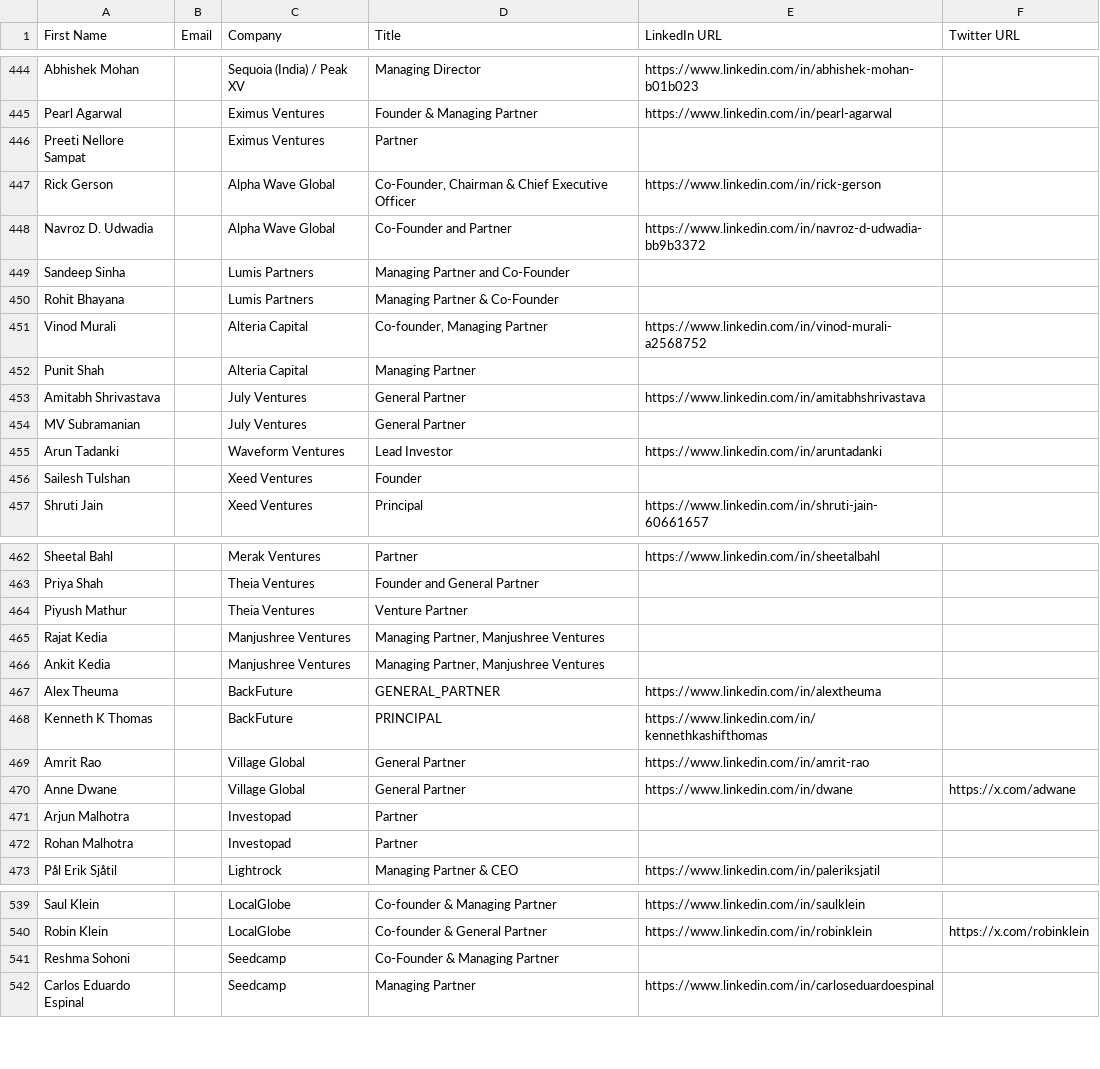
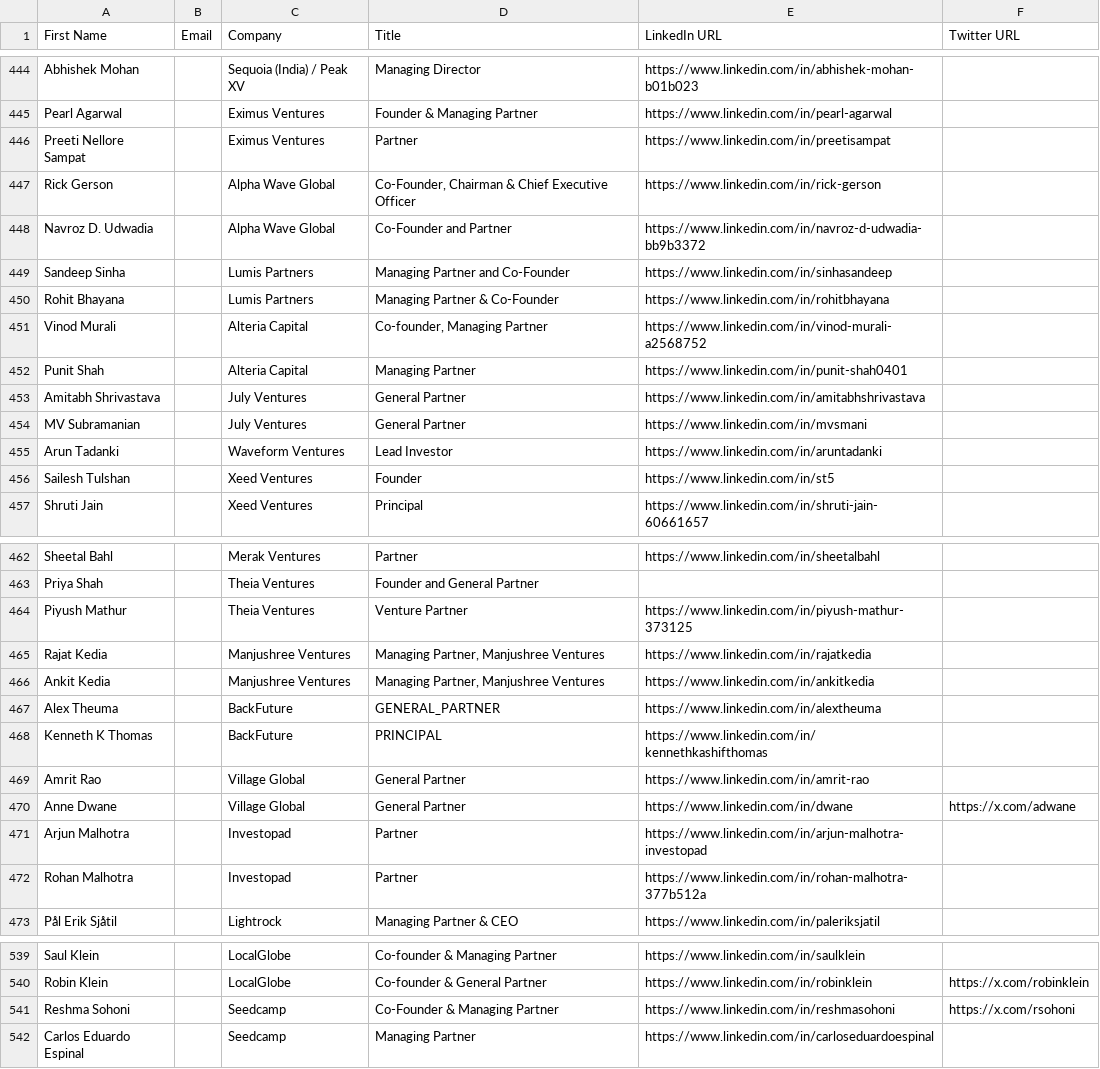
Before and after one commit to akshchhapolia/VCDekho, a CSV file: VC Dekho Sheet - Investor - Individuals.csv, drawn as a sheet; only a part is shown, gaps mark what is left out; the diff covers the shown part only.

```diff
--- a/VC Dekho Sheet - Investor - Individuals.csv
+++ b/VC Dekho Sheet - Investor - Individuals.csv
@@ -445,13 +445,13 @@ Abhishek Mohan,,Sequoia (India) / Peak XV,Managing Director,https://www.linkedin
 Pearl Agarwal,,Eximus Ventures,Founder & Managing Partner,https://www.linkedin.com/in/pearl-agarwal,
-Preeti Nellore Sampat,,Eximus Ventures,Partner,,
+Preeti Nellore Sampat,,Eximus Ventures,Partner,https://www.linkedin.com/in/preetisampat,
 Rick Gerson,,Alpha Wave Global,"Co-Founder, Chairman & Chief Executive Officer",https://www.linkedin.com/in/rick-gerson,
 Navroz D. Udwadia,,Alpha Wave Global,Co-Founder and Partner,https://www.linkedin.com/in/navroz-d-udwadia-bb9b3372,
-Sandeep Sinha,,Lumis Partners,Managing Partner and Co-Founder,,
-Rohit Bhayana,,Lumis Partners,Managing Partner & Co-Founder,,
+Sandeep Sinha,,Lumis Partners,Managing Partner and Co-Founder,https://www.linkedin.com/in/sinhasandeep,
+Rohit Bhayana,,Lumis Partners,Managing Partner & Co-Founder,https://www.linkedin.com/in/rohitbhayana,
 Vinod Murali,,Alteria Capital,"Co-founder, Managing Partner",https://www.linkedin.com/in/vinod-murali-a2568752,
-Punit Shah,,Alteria Capital,Managing Partner,,
+Punit Shah,,Alteria Capital,Managing Partner,https://www.linkedin.com/in/punit-shah0401,
 Amitabh Shrivastava,,July Ventures,General Partner,https://www.linkedin.com/in/amitabhshrivastava,
-MV Subramanian,,July Ventures,General Partner,,
+MV Subramanian,,July Ventures,General Partner,https://www.linkedin.com/in/mvsmani,
 Arun Tadanki,,Waveform Ventures,Lead Investor,https://www.linkedin.com/in/aruntadanki,
-Sailesh Tulshan,,Xeed Ventures,Founder,,
+Sailesh Tulshan,,Xeed Ventures,Founder,https://www.linkedin.com/in/st5,
 Shruti Jain,,Xeed Ventures,Principal,https://www.linkedin.com/in/shruti-jain-60661657,
@@ -463,5 +463,5 @@ Sheetal Bahl,,Merak Ventures,Partner,https://www.linkedin.com/in/sheetalbahl,
 Priya Shah,,Theia Ventures,Founder and General Partner,,
-Piyush Mathur,,Theia Ventures,Venture Partner,,
-Rajat Kedia,,Manjushree Ventures,"Managing Partner, Manjushree Ventures",,
-Ankit Kedia,,Manjushree Ventures,"Managing Partner, Manjushree Ventures",,
+Piyush Mathur,,Theia Ventures,Venture Partner,https://www.linkedin.com/in/piyush-mathur-373125,
+Rajat Kedia,,Manjushree Ventures,"Managing Partner, Manjushree Ventures",https://www.linkedin.com/in/rajatkedia,
+Ankit Kedia,,Manjushree Ventures,"Managing Partner, Manjushree Ventures",https://www.linkedin.com/in/ankitkedia,
 Alex Theuma,,BackFuture,GENERAL_PARTNER,https://www.linkedin.com/in/alextheuma,
@@ -470,4 +470,4 @@ Amrit Rao,,Village Global,General Partner,https://www.linkedin.com/in/amrit-rao,
 Anne Dwane,,Village Global,General Partner,https://www.linkedin.com/in/dwane,https://x.com/adwane
-Arjun Malhotra,,Investopad,Partner,,
-Rohan Malhotra,,Investopad,Partner,,
+Arjun Malhotra,,Investopad,Partner,https://www.linkedin.com/in/arjun-malhotra-investopad,
+Rohan Malhotra,,Investopad,Partner,https://www.linkedin.com/in/rohan-malhotra-377b512a,
 Pål Erik Sjåtil,,Lightrock,Managing Partner & CEO,https://www.linkedin.com/in/paleriksjatil,
@@ -540,3 +540,3 @@ Saul Klein,,LocalGlobe,Co-founder & Managing Partner,https://www.linkedin.com/in
 Robin Klein,,LocalGlobe,Co-founder & General Partner,https://www.linkedin.com/in/robinklein,https://x.com/robinklein
-Reshma Sohoni,,Seedcamp,Co-Founder & Managing Partner,,
+Reshma Sohoni,,Seedcamp,Co-Founder & Managing Partner,https://www.linkedin.com/in/reshmasohoni,https://x.com/rsohoni
 Carlos Eduardo Espinal,,Seedcamp,Managing Partner,https://www.linkedin.com/in/carloseduardoespinal,
```
Also changed, not shown: 14 edited cells elsewhere in this file, 2 other files.
